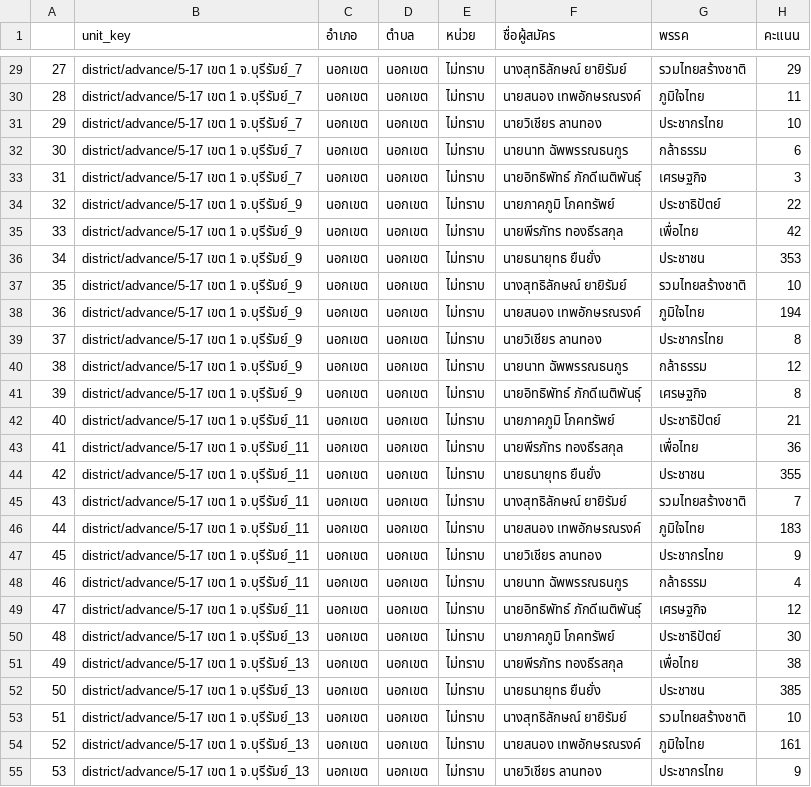
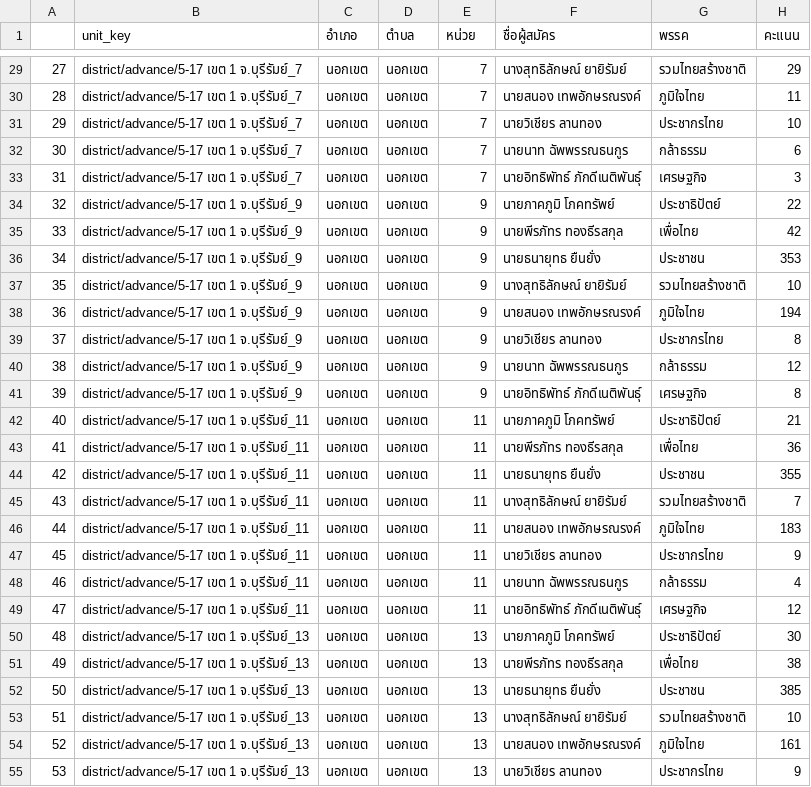
Before and after one commit to polar-bear-cu/dsde-buriram-1, a CSV file: flatten_result/district_scores.csv, drawn as a sheet; only a part is shown, gaps mark what is left out; the diff covers the shown part only.

```diff
--- a/flatten_result/district_scores.csv
+++ b/flatten_result/district_scores.csv
@@ -29,27 +29,27 @@
-27,district/advance/5-17 เขต 1 จ.บุรีรัมย์_7,นอกเขต,นอกเขต,ไม่ทราบ,นางสุทธิลักษณ์ ยายิรัมย์,รวมไทยสร้างชาติ,29
-28,district/advance/5-17 เขต 1 จ.บุรีรัมย์_7,นอกเขต,นอกเขต,ไม่ทราบ,นายสนอง เทพอักษรณรงค์,ภูมิใจไทย,11
-29,district/advance/5-17 เขต 1 จ.บุรีรัมย์_7,นอกเขต,นอกเขต,ไม่ทราบ,นายวิเชียร ลานทอง,ประชากรไทย,10
-30,district/advance/5-17 เขต 1 จ.บุรีรัมย์_7,นอกเขต,นอกเขต,ไม่ทราบ,นายนาท ฉัพพรรณธนกูร,กล้าธรรม,6
-31,district/advance/5-17 เขต 1 จ.บุรีรัมย์_7,นอกเขต,นอกเขต,ไม่ทราบ,นายอิทธิพัทธ์ ภักดีเนติพันธุ์,เศรษฐกิจ,3
-32,district/advance/5-17 เขต 1 จ.บุรีรัมย์_9,นอกเขต,นอกเขต,ไม่ทราบ,นายภาคภูมิ โภคทรัพย์,ประชาธิปัตย์,22
-33,district/advance/5-17 เขต 1 จ.บุรีรัมย์_9,นอกเขต,นอกเขต,ไม่ทราบ,นายพีรภัทร ทองธีรสกุล,เพื่อไทย,42
-34,district/advance/5-17 เขต 1 จ.บุรีรัมย์_9,นอกเขต,นอกเขต,ไม่ทราบ,นายธนายุทธ ยืนยั่ง,ประชาชน,353
-35,district/advance/5-17 เขต 1 จ.บุรีรัมย์_9,นอกเขต,นอกเขต,ไม่ทราบ,นางสุทธิลักษณ์ ยายิรัมย์,รวมไทยสร้างชาติ,10
-36,district/advance/5-17 เขต 1 จ.บุรีรัมย์_9,นอกเขต,นอกเขต,ไม่ทราบ,นายสนอง เทพอักษรณรงค์,ภูมิใจไทย,194
-37,district/advance/5-17 เขต 1 จ.บุรีรัมย์_9,นอกเขต,นอกเขต,ไม่ทราบ,นายวิเชียร ลานทอง,ประชากรไทย,8
-38,district/advance/5-17 เขต 1 จ.บุรีรัมย์_9,นอกเขต,นอกเขต,ไม่ทราบ,นายนาท ฉัพพรรณธนกูร,กล้าธรรม,12
-39,district/advance/5-17 เขต 1 จ.บุรีรัมย์_9,นอกเขต,นอกเขต,ไม่ทราบ,นายอิทธิพัทธ์ ภักดีเนติพันธุ์,เศรษฐกิจ,8
-40,district/advance/5-17 เขต 1 จ.บุรีรัมย์_11,นอกเขต,นอกเขต,ไม่ทราบ,นายภาคภูมิ โภคทรัพย์,ประชาธิปัตย์,21
-41,district/advance/5-17 เขต 1 จ.บุรีรัมย์_11,นอกเขต,นอกเขต,ไม่ทราบ,นายพีรภัทร ทองธีรสกุล,เพื่อไทย,36
-42,district/advance/5-17 เขต 1 จ.บุรีรัมย์_11,นอกเขต,นอกเขต,ไม่ทราบ,นายธนายุทธ ยืนยั่ง,ประชาชน,355
-43,district/advance/5-17 เขต 1 จ.บุรีรัมย์_11,นอกเขต,นอกเขต,ไม่ทราบ,นางสุทธิลักษณ์ ยายิรัมย์,รวมไทยสร้างชาติ,7
-44,district/advance/5-17 เขต 1 จ.บุรีรัมย์_11,นอกเขต,นอกเขต,ไม่ทราบ,นายสนอง เทพอักษรณรงค์,ภูมิใจไทย,183
-45,district/advance/5-17 เขต 1 จ.บุรีรัมย์_11,นอกเขต,นอกเขต,ไม่ทราบ,นายวิเชียร ลานทอง,ประชากรไทย,9
-46,district/advance/5-17 เขต 1 จ.บุรีรัมย์_11,นอกเขต,นอกเขต,ไม่ทราบ,นายนาท ฉัพพรรณธนกูร,กล้าธรรม,4
-47,district/advance/5-17 เขต 1 จ.บุรีรัมย์_11,นอกเขต,นอกเขต,ไม่ทราบ,นายอิทธิพัทธ์ ภักดีเนติพันธุ์,เศรษฐกิจ,12
-48,district/advance/5-17 เขต 1 จ.บุรีรัมย์_13,นอกเขต,นอกเขต,ไม่ทราบ,นายภาคภูมิ โภคทรัพย์,ประชาธิปัตย์,30
-49,district/advance/5-17 เขต 1 จ.บุรีรัมย์_13,นอกเขต,นอกเขต,ไม่ทราบ,นายพีรภัทร ทองธีรสกุล,เพื่อไทย,38
-50,district/advance/5-17 เขต 1 จ.บุรีรัมย์_13,นอกเขต,นอกเขต,ไม่ทราบ,นายธนายุทธ ยืนยั่ง,ประชาชน,385
-51,district/advance/5-17 เขต 1 จ.บุรีรัมย์_13,นอกเขต,นอกเขต,ไม่ทราบ,นางสุทธิลักษณ์ ยายิรัมย์,รวมไทยสร้างชาติ,10
-52,district/advance/5-17 เขต 1 จ.บุรีรัมย์_13,นอกเขต,นอกเขต,ไม่ทราบ,นายสนอง เทพอักษรณรงค์,ภูมิใจไทย,161
-53,district/advance/5-17 เขต 1 จ.บุรีรัมย์_13,นอกเขต,นอกเขต,ไม่ทราบ,นายวิเชียร ลานทอง,ประชากรไทย,9
+27,district/advance/5-17 เขต 1 จ.บุรีรัมย์_7,นอกเขต,นอกเขต,7,นางสุทธิลักษณ์ ยายิรัมย์,รวมไทยสร้างชาติ,29
+28,district/advance/5-17 เขต 1 จ.บุรีรัมย์_7,นอกเขต,นอกเขต,7,นายสนอง เทพอักษรณรงค์,ภูมิใจไทย,11
+29,district/advance/5-17 เขต 1 จ.บุรีรัมย์_7,นอกเขต,นอกเขต,7,นายวิเชียร ลานทอง,ประชากรไทย,10
+30,district/advance/5-17 เขต 1 จ.บุรีรัมย์_7,นอกเขต,นอกเขต,7,นายนาท ฉัพพรรณธนกูร,กล้าธรรม,6
+31,district/advance/5-17 เขต 1 จ.บุรีรัมย์_7,นอกเขต,นอกเขต,7,นายอิทธิพัทธ์ ภักดีเนติพันธุ์,เศรษฐกิจ,3
+32,district/advance/5-17 เขต 1 จ.บุรีรัมย์_9,นอกเขต,นอกเขต,9,นายภาคภูมิ โภคทรัพย์,ประชาธิปัตย์,22
+33,district/advance/5-17 เขต 1 จ.บุรีรัมย์_9,นอกเขต,นอกเขต,9,นายพีรภัทร ทองธีรสกุล,เพื่อไทย,42
+34,district/advance/5-17 เขต 1 จ.บุรีรัมย์_9,นอกเขต,นอกเขต,9,นายธนายุทธ ยืนยั่ง,ประชาชน,353
+35,district/advance/5-17 เขต 1 จ.บุรีรัมย์_9,นอกเขต,นอกเขต,9,นางสุทธิลักษณ์ ยายิรัมย์,รวมไทยสร้างชาติ,10
+36,district/advance/5-17 เขต 1 จ.บุรีรัมย์_9,นอกเขต,นอกเขต,9,นายสนอง เทพอักษรณรงค์,ภูมิใจไทย,194
+37,district/advance/5-17 เขต 1 จ.บุรีรัมย์_9,นอกเขต,นอกเขต,9,นายวิเชียร ลานทอง,ประชากรไทย,8
+38,district/advance/5-17 เขต 1 จ.บุรีรัมย์_9,นอกเขต,นอกเขต,9,นายนาท ฉัพพรรณธนกูร,กล้าธรรม,12
+39,district/advance/5-17 เขต 1 จ.บุรีรัมย์_9,นอกเขต,นอกเขต,9,นายอิทธิพัทธ์ ภักดีเนติพันธุ์,เศรษฐกิจ,8
+40,district/advance/5-17 เขต 1 จ.บุรีรัมย์_11,นอกเขต,นอกเขต,11,นายภาคภูมิ โภคทรัพย์,ประชาธิปัตย์,21
+41,district/advance/5-17 เขต 1 จ.บุรีรัมย์_11,นอกเขต,นอกเขต,11,นายพีรภัทร ทองธีรสกุล,เพื่อไทย,36
+42,district/advance/5-17 เขต 1 จ.บุรีรัมย์_11,นอกเขต,นอกเขต,11,นายธนายุทธ ยืนยั่ง,ประชาชน,355
+43,district/advance/5-17 เขต 1 จ.บุรีรัมย์_11,นอกเขต,นอกเขต,11,นางสุทธิลักษณ์ ยายิรัมย์,รวมไทยสร้างชาติ,7
+44,district/advance/5-17 เขต 1 จ.บุรีรัมย์_11,นอกเขต,นอกเขต,11,นายสนอง เทพอักษรณรงค์,ภูมิใจไทย,183
+45,district/advance/5-17 เขต 1 จ.บุรีรัมย์_11,นอกเขต,นอกเขต,11,นายวิเชียร ลานทอง,ประชากรไทย,9
+46,district/advance/5-17 เขต 1 จ.บุรีรัมย์_11,นอกเขต,นอกเขต,11,นายนาท ฉัพพรรณธนกูร,กล้าธรรม,4
+47,district/advance/5-17 เขต 1 จ.บุรีรัมย์_11,นอกเขต,นอกเขต,11,นายอิทธิพัทธ์ ภักดีเนติพันธุ์,เศรษฐกิจ,12
+48,district/advance/5-17 เขต 1 จ.บุรีรัมย์_13,นอกเขต,นอกเขต,13,นายภาคภูมิ โภคทรัพย์,ประชาธิปัตย์,30
+49,district/advance/5-17 เขต 1 จ.บุรีรัมย์_13,นอกเขต,นอกเขต,13,นายพีรภัทร ทองธีรสกุล,เพื่อไทย,38
+50,district/advance/5-17 เขต 1 จ.บุรีรัมย์_13,นอกเขต,นอกเขต,13,นายธนายุทธ ยืนยั่ง,ประชาชน,385
+51,district/advance/5-17 เขต 1 จ.บุรีรัมย์_13,นอกเขต,นอกเขต,13,นางสุทธิลักษณ์ ยายิรัมย์,รวมไทยสร้างชาติ,10
+52,district/advance/5-17 เขต 1 จ.บุรีรัมย์_13,นอกเขต,นอกเขต,13,นายสนอง เทพอักษรณรงค์,ภูมิใจไทย,161
+53,district/advance/5-17 เขต 1 จ.บุรีรัมย์_13,นอกเขต,นอกเขต,13,นายวิเชียร ลานทอง,ประชากรไทย,9
```
Also changed, not shown: 37 edited cells elsewhere in this file, flatten_result/district_summary.csv, flatten_result/partylist_summary.csv, 8 other files.
